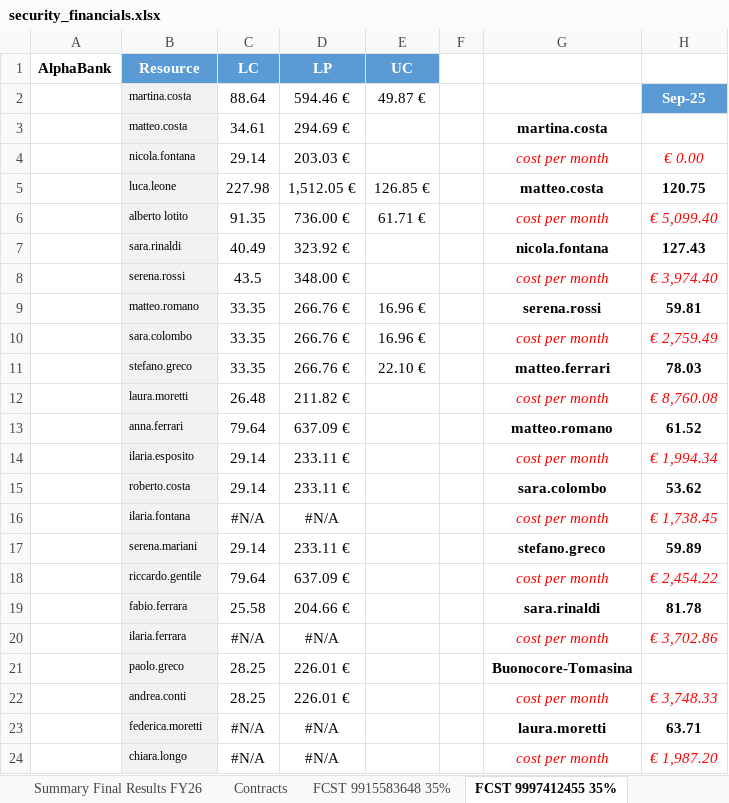
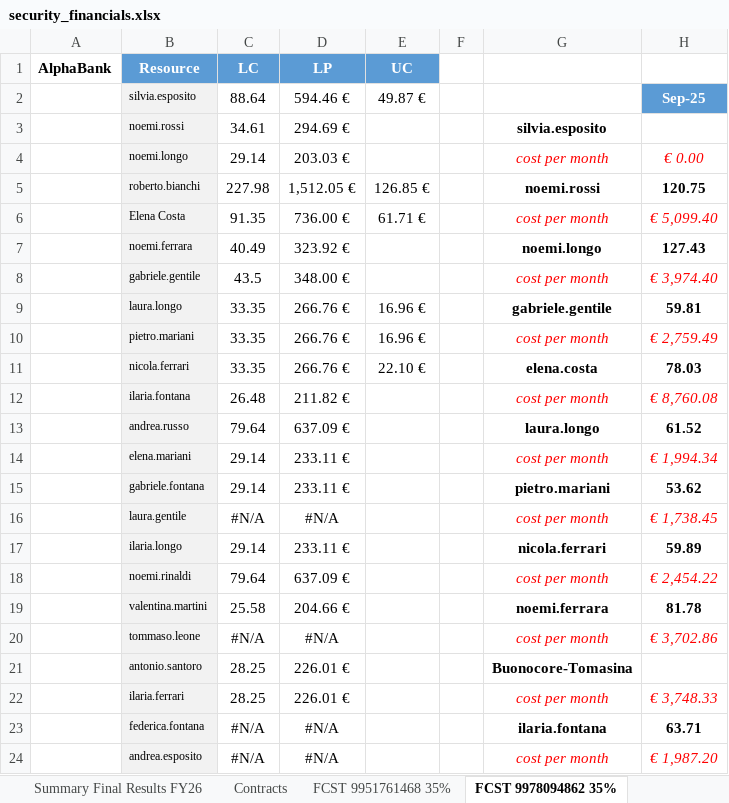
Before and after one commit to DaveDev97/PmControlCenter, an Excel workbook: sample_data/security_financials.xlsx, sheet FCST 9978094862 35%, drawn as a sheet; only a part is shown; values as stored, in another font and other column widths than the file's, no borders; conditional formats not drawn; the diff covers the shown part only; the diff names each change by its address in the sheet, - before the commit and + after, or states it on an @@ line.

```diff
--- a/sample_data/security_financials.xlsx (sheet FCST 9978094862 35%)
+++ b/sample_data/security_financials.xlsx (sheet FCST 9978094862 35%)
-sheet tab: FCST 9915583648 35%
+sheet tab: FCST 9951761468 35%
-sheet tab: FCST 9997412455 35%
+sheet tab: FCST 9978094862 35%
-B2: martina.costa
+B2: silvia.esposito
-B3 (silvia.esposito): matteo.costa
+B3 (silvia.esposito): noemi.rossi
-G3: martina.costa
+G3: silvia.esposito
-B4 (silvia.esposito): nicola.fontana
+B4 (silvia.esposito): noemi.longo
-B5 (silvia.esposito): luca.leone
+B5 (silvia.esposito): roberto.bianchi
-G5: matteo.costa
+G5: noemi.rossi
-B6 (silvia.esposito): alberto lotito
+B6 (silvia.esposito): Elena Costa
-B7 (silvia.esposito): sara.rinaldi
+B7 (silvia.esposito): noemi.ferrara
-G7: nicola.fontana
+G7: noemi.longo
-B8 (silvia.esposito): serena.rossi
+B8 (silvia.esposito): gabriele.gentile
-B9 (silvia.esposito): matteo.romano
+B9 (silvia.esposito): laura.longo
-G9: serena.rossi
+G9: gabriele.gentile
-B10 (silvia.esposito): sara.colombo
+B10 (silvia.esposito): pietro.mariani
-B11 (silvia.esposito): stefano.greco
+B11 (silvia.esposito): nicola.ferrari
-G11: matteo.ferrari
+G11: elena.costa
-B12 (silvia.esposito): laura.moretti
+B12 (silvia.esposito): ilaria.fontana
-B13 (silvia.esposito): anna.ferrari
+B13 (silvia.esposito): andrea.russo
-G13: matteo.romano
+G13: laura.longo
-B14 (silvia.esposito): ilaria.esposito
+B14 (silvia.esposito): elena.mariani
-B15 (silvia.esposito): roberto.costa
+B15 (silvia.esposito): gabriele.fontana
-G15: sara.colombo
+G15: pietro.mariani
-B16 (silvia.esposito): ilaria.fontana
+B16 (silvia.esposito): laura.gentile
-B17 (silvia.esposito): serena.mariani
+B17 (silvia.esposito): ilaria.longo
-G17: stefano.greco
+G17: nicola.ferrari
-B18 (silvia.esposito): riccardo.gentile
+B18 (silvia.esposito): noemi.rinaldi
-B19 (silvia.esposito): fabio.ferrara
+B19 (silvia.esposito): valentina.martini
-G19: sara.rinaldi
+G19: noemi.ferrara
-B20 (silvia.esposito): ilaria.ferrara
+B20 (silvia.esposito): tommaso.leone
-B21 (silvia.esposito): paolo.greco
+B21 (silvia.esposito): antonio.santoro
-B22 (silvia.esposito): andrea.conti
+B22 (silvia.esposito): ilaria.ferrari
-B23 (silvia.esposito): federica.moretti
+B23 (silvia.esposito): federica.fontana
-G23: laura.moretti
+G23: ilaria.fontana
-B24 (silvia.esposito): chiara.longo
+B24 (silvia.esposito): andrea.esposito
```
Also changed, not shown: 10 edited cells elsewhere in this sheet, sheet Opp. FY26, sheet Opp. FY25 (+old), sheet Opp. FY27, sheet FCST DeltaCorp-Supporto Securit, sheet FCST 9951761468 35%, sheet Costi vs Forecast, 3 more sheets, hidden cells, 5 other files.
